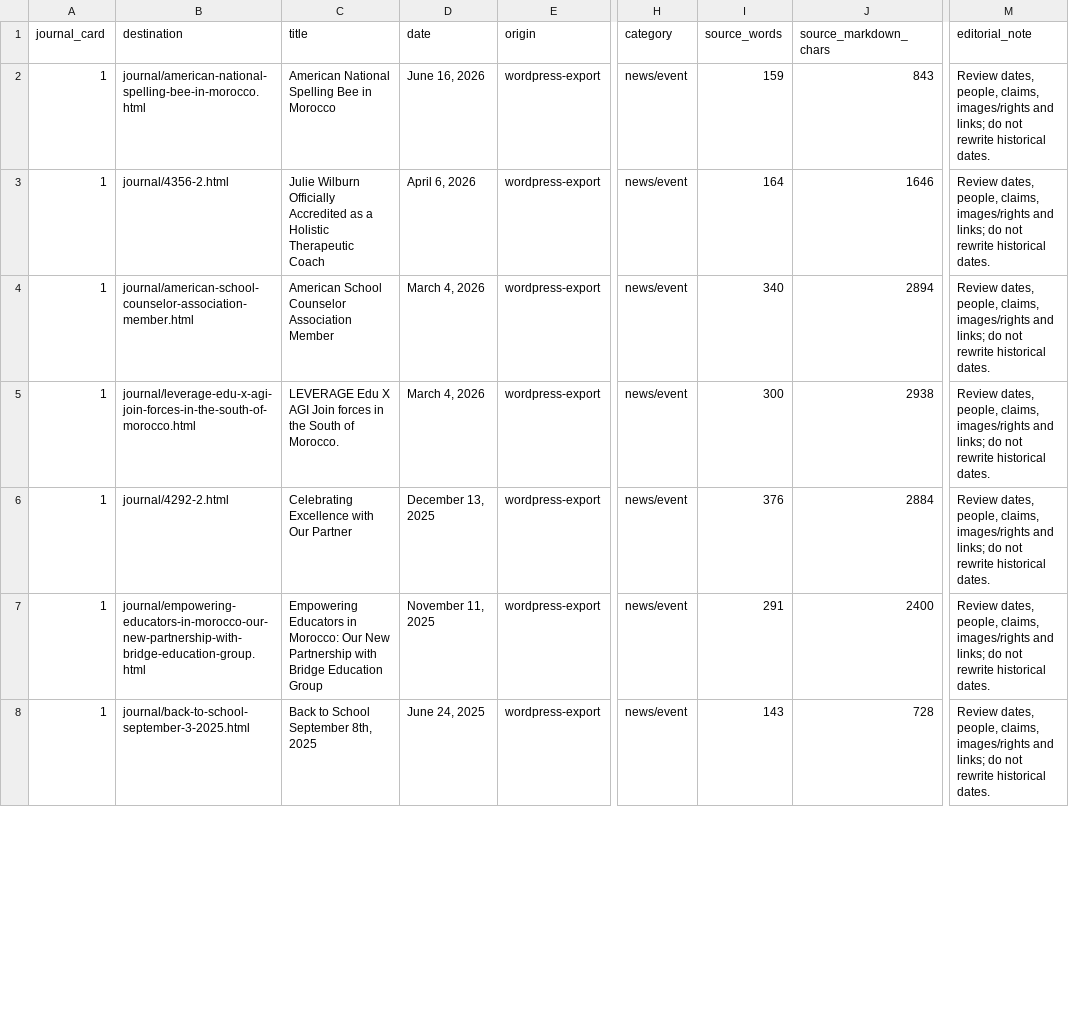
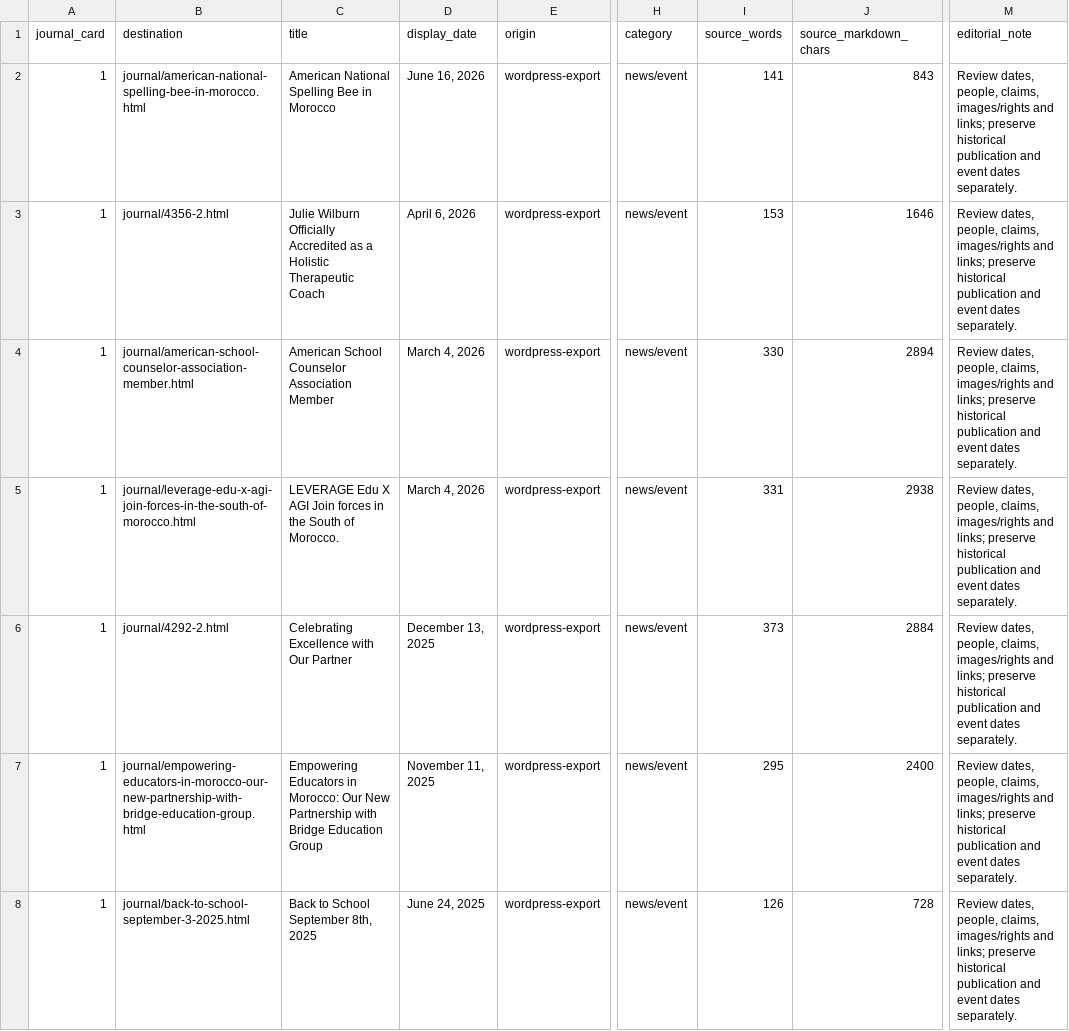
Before and after one commit to aminebelkou-creator/AGI, a CSV file: content/migration/journal-reconciliation.csv, drawn as a sheet; only a part is shown, gaps mark what is left out; the diff covers the shown part only; the diff names each change by its address in the sheet, - before the commit and + after, or states it on an @@ line.

Commit message:
Add source word counts and correct journal article disposition

```diff
--- a/content/migration/journal-reconciliation.csv
+++ b/content/migration/journal-reconciliation.csv
-D1: date
+D1: display_date
-I2 (source_words): 159
+I2 (source_words): 141
-M2:M8 (editorial_note): …and links; do not rewrite historical dates.
+M2:M8 (editorial_note): …and links; preserve historical publication and event dates separately.
-I3 (source_words): 164
+I3 (source_words): 153
-I4 (source_words): 340
+I4 (source_words): 330
-I5 (source_words): 300
+I5 (source_words): 331
-I6 (source_words): 376
+I6 (source_words): 373
-I7 (source_words): 291
+I7 (source_words): 295
-I8 (source_words): 143
+I8 (source_words): 126
```
Also changed, not shown: 108 edited cells elsewhere in this file.
